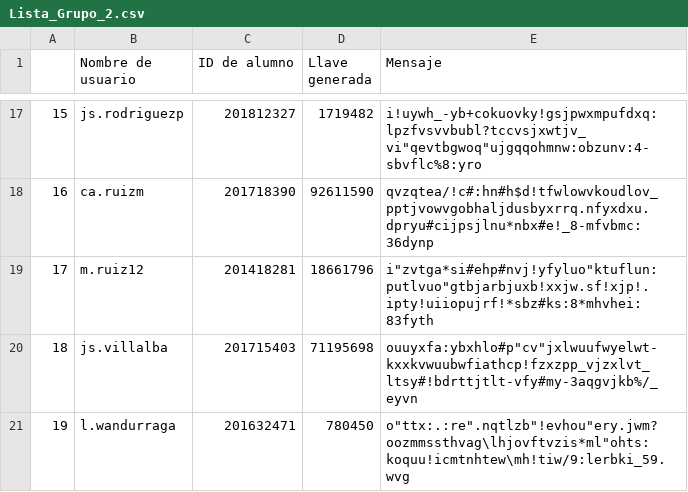
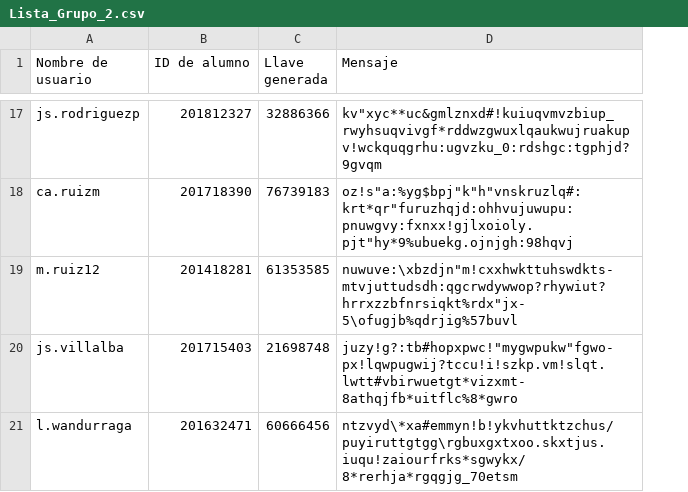
Before and after one commit to JoseMontanaC/Laboratorio-Metodos-Computacionales, a CSV file: 2/Lista_Grupo_2.csv, drawn as a sheet; only a part is shown, gaps mark what is left out; removed rows and columns are numbered as before the commit, all else as after; the diff covers the shown part only; the diff names each change by its address in the sheet, - before the commit and + after, or states it on an @@ line.

```diff
--- a/2/Lista_Grupo_2.csv
+++ b/2/Lista_Grupo_2.csv
-column A, rows 17-21: 15 | 16 | 17 | 18 | 19
-C17 (Llave generada): 1719482
+C17 (Llave generada): 32886366
-D17 (Mensaje): i!uywh_-yb+cokuovky!gsjpwxmpufdxq:lpzfvsvvbubl?tccvsjxwtjv_vi"qevtbgwoq"ujgqqohmnw:obzunv:4-sbvflc%8:yro
+D17 (Mensaje): kv"xyc**uc&gmlznxd#!kuiuqvmvzbiup_rwyhsuqvivgf*rddwzgwuxlqaukwujruakupv!wckquqgrhu:ugvzku_0:rdshgc:tgphjd?9gvqm
-C18 (Llave generada): 92611590
+C18 (Llave generada): 76739183
-D18 (Mensaje): qvzqtea/!c#:hn#h$d!tfwlowvkoudlov_pptjvowvgobhaljdusbyxrrq.nfyxdxu.dpryu#cijpsjlnu*nbx#e!_8-mfvbmc:36dynp
+D18 (Mensaje): oz!s"a:%yg$bpj"k"h"vnskruzlq#:krt*qr"furuzhqjd:ohhvujuwupu:pnuwgvy:fxnxx!gjlxoioly.pjt"hy*9%ubuekg.ojnjgh:98hqvj
-C19 (Llave generada): 18661796
+C19 (Llave generada): 61353585
-D19 (Mensaje): i"zvtga*si#ehp#nvj!yfyluo"ktuflun:putlvuo"gtbjarbjuxb!xxjw.sf!xjp!.ipty!uiiopujrf!*sbz#ks:8*mhvhei:83fyth
+D19 (Mensaje): nuwuve:\xbzdjn"m!cxxhwkttuhswdkts-mtvjuttudsdh:qgcrwdywwop?rhywiut?hrrxzzbfnrsiqkt%rdx"jx-5\ofugjb%qdrjig%57buvl
-C20 (Llave generada): 71195698
+C20 (Llave generada): 21698748
-D20 (Mensaje): ouuyxfa:ybxhlo#p"cv"jxlwuufwyelwt-kxxkvwuubwfiathcp!fzxzpp_vjzxlvt_ltsy#!bdrttjtlt-vfy#my-3aqgvjkb%/_eyvn
+D20 (Mensaje): juzy!g?:tb#hopxpwc!"mygwpukw"fgwo-px!lqwpugwij?tccu!i!szkp.vm!slqt.lwtt#vbirwuetgt*vizxmt-8athqjfb*uitflc%8*gwro
-C21 (Llave generada): 780450
+C21 (Llave generada): 60666456
-D21 (Mensaje): o"ttx:.:re".nqtlzb"!evhou"ery.jwm?oozmmssthvag\lhjovftvzis*ml"ohts:koquu!icmtnhtew\mh!tiw/9:lerbki_59.wvg
+D21 (Mensaje): ntzvyd\*xa#emmyn!b!ykvhuttktzchus/puyiruttgtgg\rgbuxgxtxoo.skxtjus.iuqu!zaiourfrks*sgwykx/8*rerhja*rgqgjg_70etsm
```
Also changed, not shown: 30 edited cells elsewhere in this file, 1/Lista_Grupo_1.csv.
